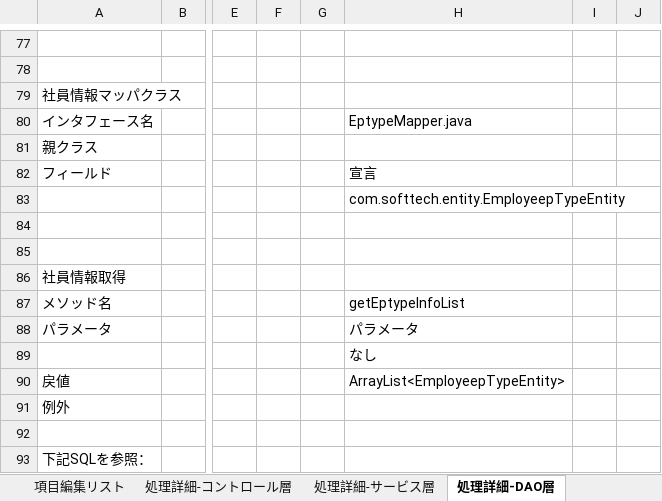
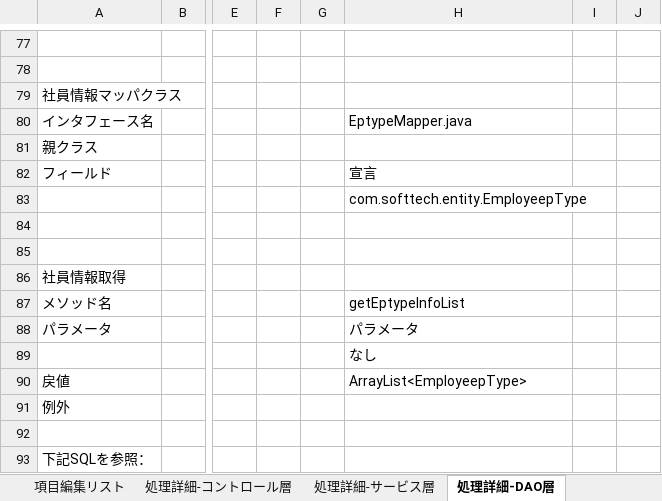
Before and after one commit to softtechSoft/ems, an Excel workbook: DOC/詳細設計書/詳細設計_EMS_社員情報変更.xlsx, sheet 処理詳細-DAO層, drawn as a sheet; only a part is shown, gaps mark what is left out; values as stored, in another font and other column widths than the file's, no cell formats; the diff covers the shown part only; the diff names each change by its address in the sheet, - before the commit and + after, or states it on an @@ line.

```diff
--- a/DOC/詳細設計書/詳細設計_EMS_社員情報変更.xlsx (sheet 処理詳細-DAO層)
+++ b/DOC/詳細設計書/詳細設計_EMS_社員情報変更.xlsx (sheet 処理詳細-DAO層)
-H83: com.softtech.entity.EmployeepTypeEntity
+H83: com.softtech.entity.EmployeepType
-H90: ArrayList<EmployeepTypeEntity>
+H90: ArrayList<EmployeepType>
```
Also changed, not shown: 33 added rows and 1 edited cell elsewhere in this sheet, sheet 処理詳細-サービス層, cell formats, DOC/DB編/社内管理_DB編.xlsx, 9 other files.
